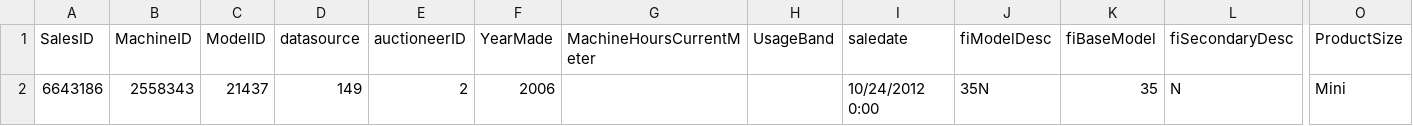
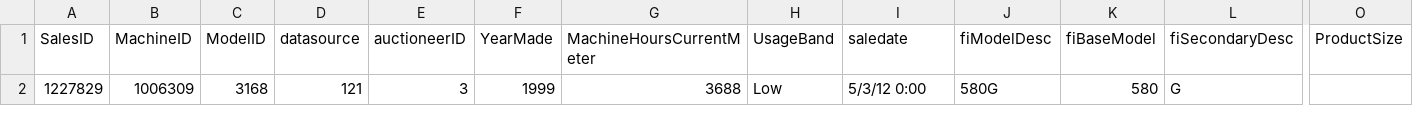
Before and after one commit to gavinongzk/bulldozer-regression, a CSV file: data/sample.csv, drawn as a sheet; only a part is shown, gaps mark what is left out; removed rows and columns are numbered as before the commit, all else as after; rows hold the shown columns only; the diff names each change by its address in the sheet, - before the commit and + after, or states it on an @@ line.

Commit message:
Update sample.csv

```diff
--- a/data/sample.csv
+++ b/data/sample.csv
-row 2: 6643186 | 2558343 | 21437 | 149 | 2 | 2006 |  |  | 10/24/2012 0:00 | 35N | 35 | N | Mini
+row 2: 1227829 | 1006309 | 3168 | 121 | 3 | 1999 | 3688 | Low | 5/3/12 0:00 | 580G | 580 | G
```
